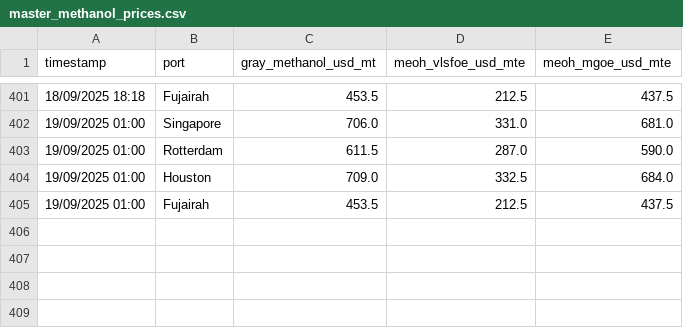
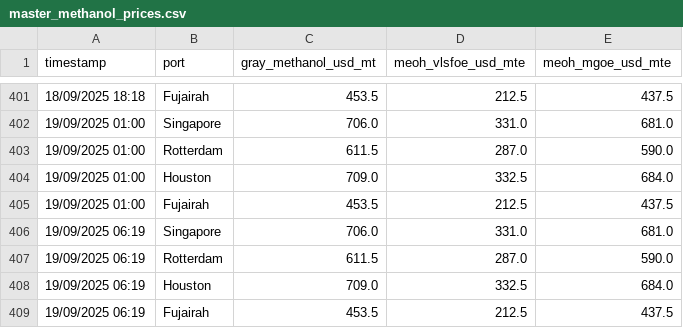
Before and after one commit to yiangostim/bunker_prices_srape, a CSV file: master_methanol_prices.csv, drawn as a sheet; only a part is shown, gaps mark what is left out.

```diff
--- a/master_methanol_prices.csv
+++ b/master_methanol_prices.csv
@@ -405 +405,5 @@ timestamp,port,gray_methanol_usd_mt,meoh_vlsfoe_usd_mte,meoh_mgoe_usd_mte
 19/09/2025 01:00,Fujairah,453.5,212.5,437.5
+19/09/2025 06:19,Singapore,706.0,331.0,681.0
+19/09/2025 06:19,Rotterdam,611.5,287.0,590.0
+19/09/2025 06:19,Houston,709.0,332.5,684.0
+19/09/2025 06:19,Fujairah,453.5,212.5,437.5
```
Also changed, not shown: master_eua_prices.csv, master_fuel_prices.csv.
